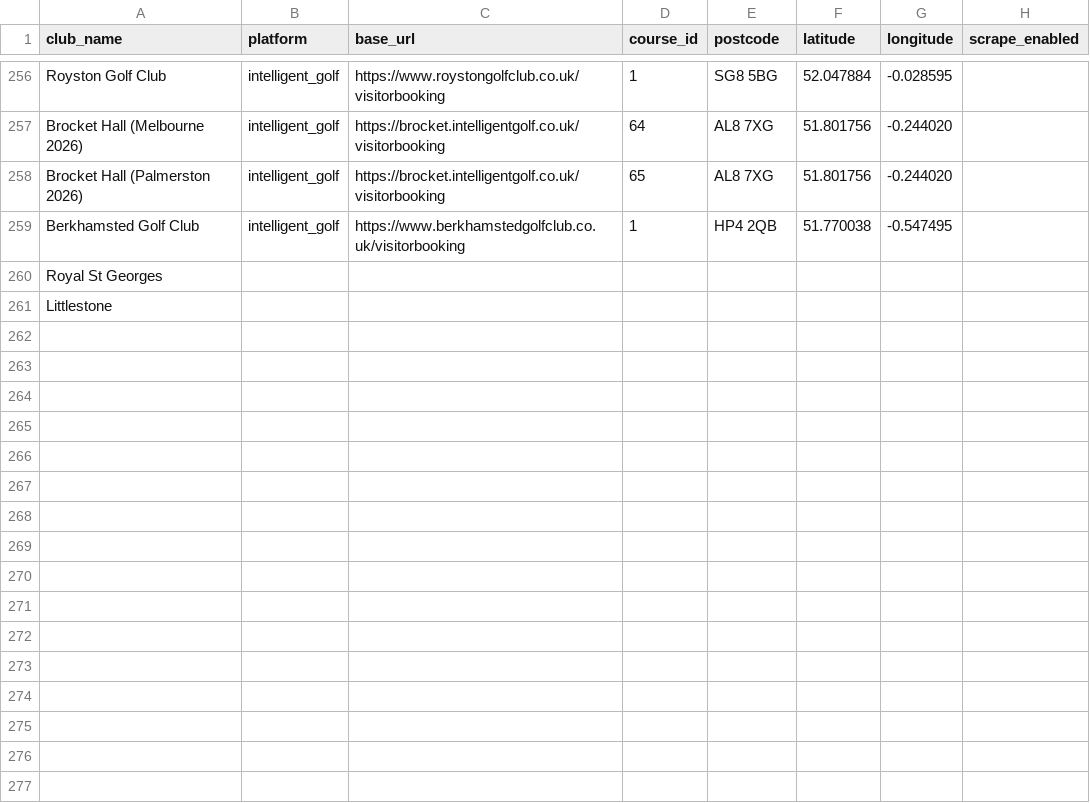
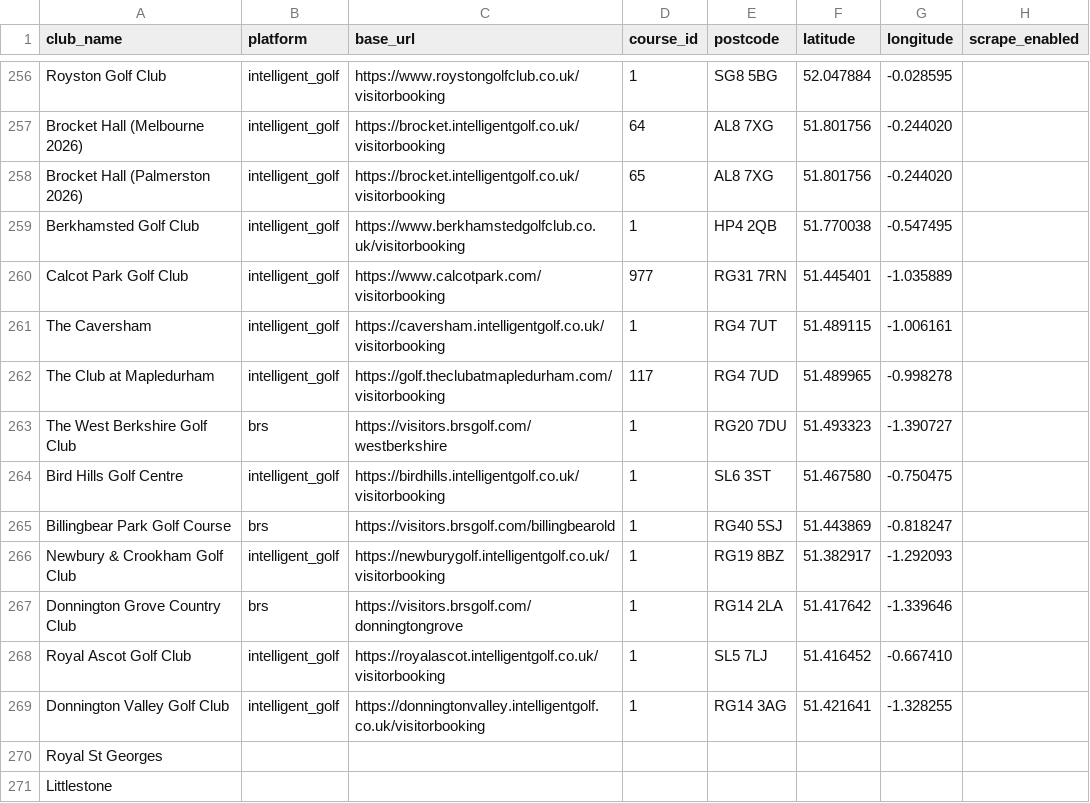
Before and after one commit to joechaplin1988/golfapp, a CSV file: clubs_config.csv, drawn as a sheet; only a part is shown, gaps mark what is left out; the diff names each change by its address in the sheet, - before the commit and + after, or states it on an @@ line.

```diff
--- a/clubs_config.csv
+++ b/clubs_config.csv
+row 260: Calcot Park Golf Club | intelligent_golf | https://www.calcotpark.com/visitorbooking | 977 | RG31 7RN | 51.445401 | -1.035889
+row 261: The Caversham | intelligent_golf | https://caversham.intelligentgolf.co.uk/visitorbooking | 1 | RG4 7UT | 51.489115 | -1.006161
+row 262: The Club at Mapledurham | intelligent_golf | https://golf.theclubatmapledurham.com/visitorbooking | 117 | RG4 7UD | 51.489965 | -0.998278
+row 263: The West Berkshire Golf Club | brs | https://visitors.brsgolf.com/westberkshire | 1 | RG20 7DU | 51.493323 | -1.390727
+row 264: Bird Hills Golf Centre | intelligent_golf | https://birdhills.intelligentgolf.co.uk/visitorbooking | 1 | SL6 3ST | 51.467580 | -0.750475
+row 265: Billingbear Park Golf Course | brs | https://visitors.brsgolf.com/billingbearold | 1 | RG40 5SJ | 51.443869 | -0.818247
+row 266: Newbury & Crookham Golf Club | intelligent_golf | https://newburygolf.intelligentgolf.co.uk/visitorbooking | 1 | RG19 8BZ | 51.382917 | -1.292093
+row 267: Donnington Grove Country Club | brs | https://visitors.brsgolf.com/donningtongrove | 1 | RG14 2LA | 51.417642 | -1.339646
+row 268: Royal Ascot Golf Club | intelligent_golf | https://royalascot.intelligentgolf.co.uk/visitorbooking | 1 | SL5 7LJ | 51.416452 | -0.667410
+row 269: Donnington Valley Golf Club | intelligent_golf | https://donningtonvalley.intelligentgolf.co.uk/visitorbooking | 1 | RG14 3AG | 51.421641 | -1.328255
```
Also changed, not shown: coverage.csv, 5 other files.
